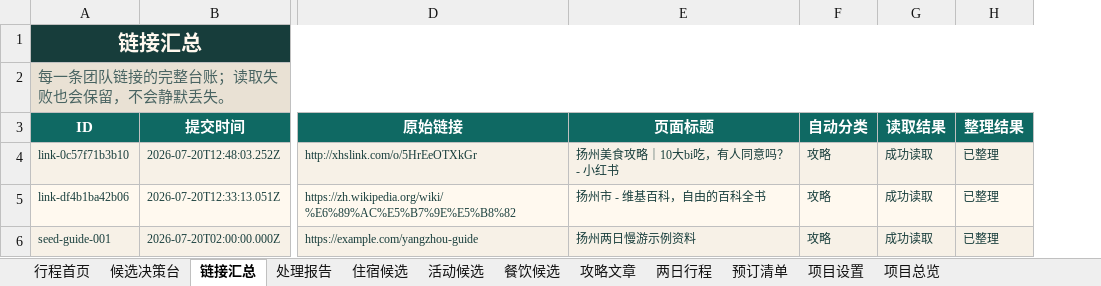
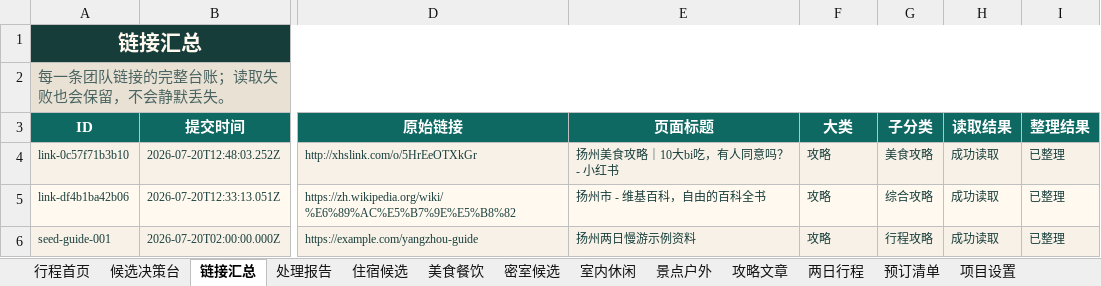
Before and after one commit to ykh-1412/travel-co-creation-studio, an Excel workbook: outputs/019f7eda-a998-7660-a73d-e43b3af67965/扬州团队旅行攻略.xlsx, sheet 链接汇总, drawn as a sheet; only a part is shown, gaps mark what is left out; values as stored, in another font and other column widths than the file's, no borders; the diff names each change by its address in the sheet, - before the commit and + after, or states it on an @@ line.

```diff
--- a/outputs/019f7eda-a998-7660-a73d-e43b3af67965/扬州团队旅行攻略.xlsx (sheet 链接汇总)
+++ b/outputs/019f7eda-a998-7660-a73d-e43b3af67965/扬州团队旅行攻略.xlsx (sheet 链接汇总)
-sheet tab: 活动候选
+sheet tab: 美食餐饮
-sheet tab: 餐饮候选
+sheet tab: 密室候选
+sheet tab: 室内休闲
+sheet tab: 景点户外
+column G (子分类), rows 4-6: 美食攻略 | 综合攻略 | 行程攻略
-F3: 自动分类
+F3: 大类
```
Also changed, not shown: sheet 美食餐饮, sheet 密室候选, sheet 候选决策台, sheet 住宿候选, sheet 攻略文章, sheet 处理报告, 2 more sheets, 6 other files.
